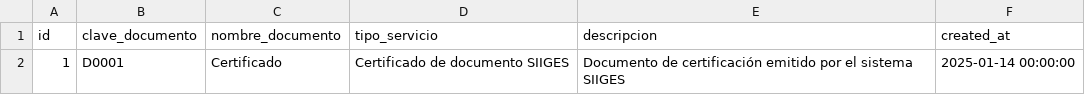
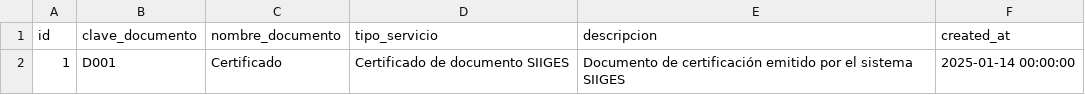
Before and after one commit to subsesjal/siiges-services, a CSV file: packages/core/src/drivers/db/CSVFiles/catalogo_firma_electronica.csv, drawn as a sheet.

```diff
--- a/packages/core/src/drivers/db/CSVFiles/catalogo_firma_electronica.csv
+++ b/packages/core/src/drivers/db/CSVFiles/catalogo_firma_electronica.csv
@@ -1,2 +1,2 @@
 id,clave_documento,nombre_documento,tipo_servicio,descripcion,created_at
-1,D0001,Certificado,Certificado de documento SIIGES,Documento de certificación emitido por el sistema SIIGES,2025-01-14 00:00:00
+1,D001,Certificado,Certificado de documento SIIGES,Documento de certificación emitido por el sistema SIIGES,2025-01-14 00:00:00
```
Also changed, not shown: 2 other files.
